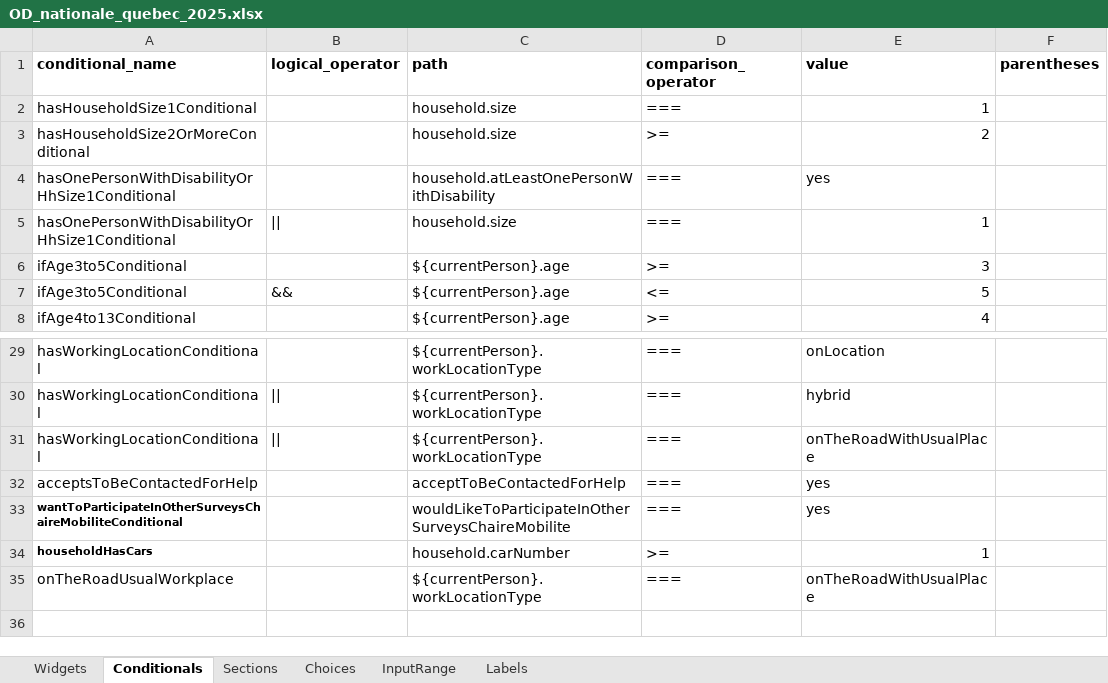
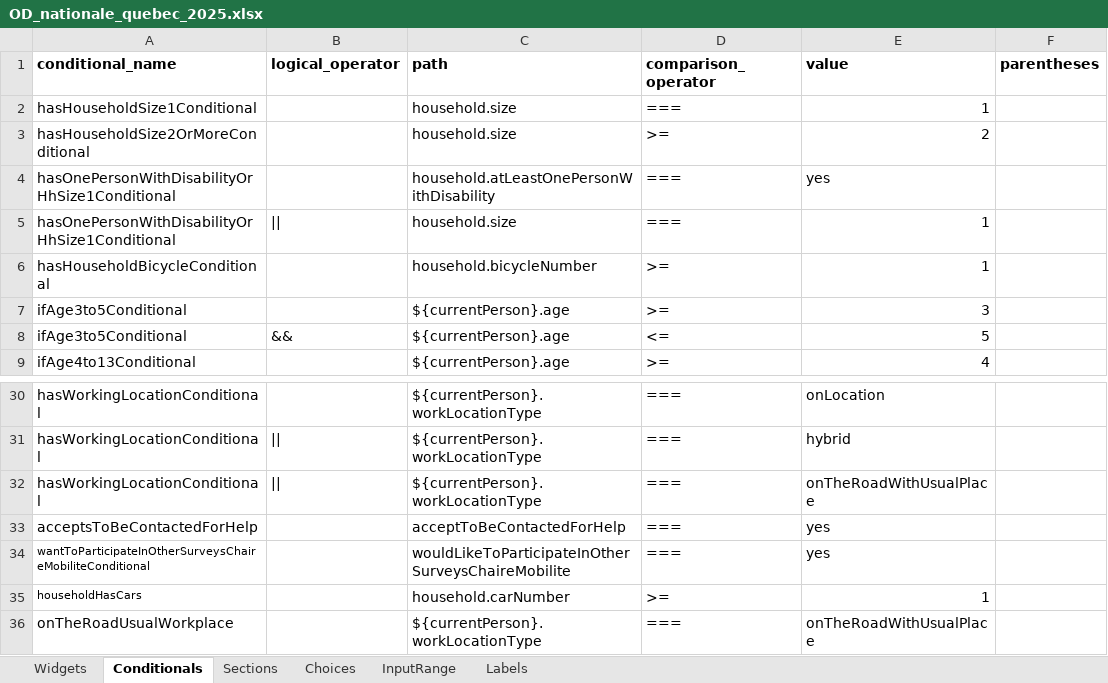
Before and after one commit to chairemobilite/od_nationale_quebec, an Excel workbook: survey/references/OD_nationale_quebec_2025.xlsx, sheet Conditionals, drawn as a sheet; only a part is shown, gaps mark what is left out; values as stored, in another font and other column widths than the file's, no borders; addresses are those after the commit; the diff names each change by its address in the sheet, - before the commit and + after, or states it on an @@ line.

Commit message:
Add conditional logic to electric bicycle widget
Fix: #27
- Limit validation to a maximum of 10 bicycles
- Display only the correct number of accessible bicycles

```diff
--- a/survey/references/OD_nationale_quebec_2025.xlsx (sheet Conditionals)
+++ b/survey/references/OD_nationale_quebec_2025.xlsx (sheet Conditionals)
+row 6: hasHouseholdBicycleConditional |  | household.bicycleNumber | >= | 1
-A34:A35 bold: on
+A34:A35 bold: off
```
Also changed, not shown: sheet Widgets, 3 other files.
